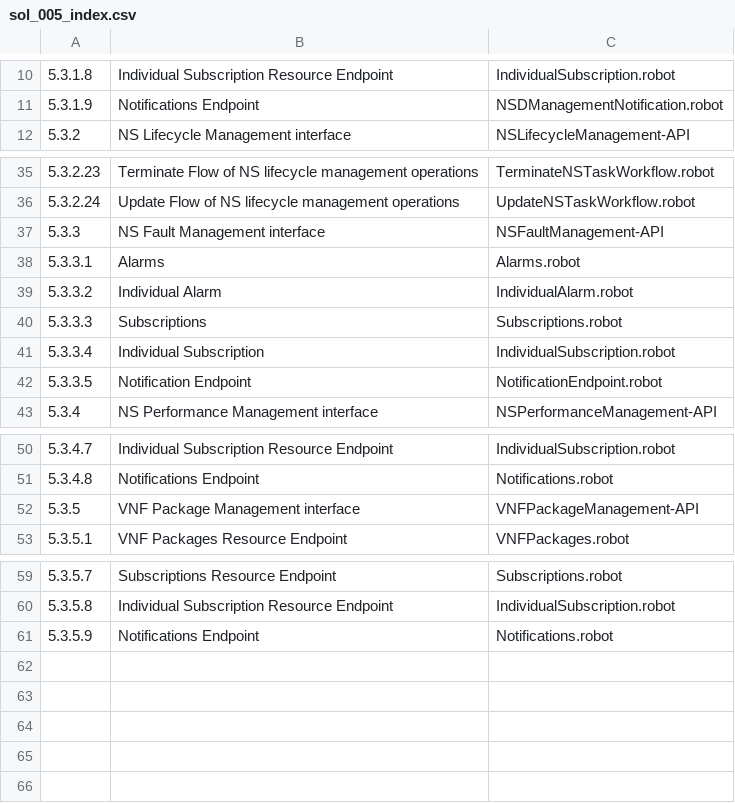
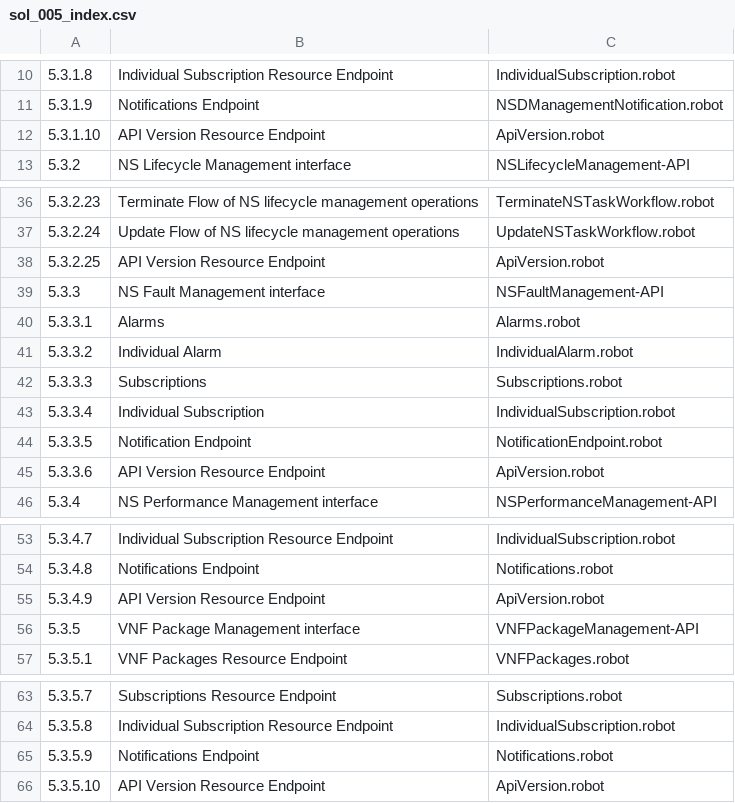
Before and after one commit to openmsa/etsi-mano-app-test, a CSV file: indexes/sol_005_index.csv, drawn as a sheet; only a part is shown, gaps mark what is left out; the diff covers the shown part only; the diff names each change by its address in the sheet, - before the commit and + after, or states it on an @@ line.

```diff
--- a/indexes/sol_005_index.csv
+++ b/indexes/sol_005_index.csv
+row 12: 5.3.1.10 | API Version Resource Endpoint | ApiVersion.robot
+row 38: 5.3.2.25 | API Version Resource Endpoint | ApiVersion.robot
+row 45: 5.3.3.6 | API Version Resource Endpoint | ApiVersion.robot
+row 55: 5.3.4.9 | API Version Resource Endpoint | ApiVersion.robot
+row 66: 5.3.5.10 | API Version Resource Endpoint | ApiVersion.robot
```
Also changed, not shown: 1 edited cell elsewhere in this file, indexes/sol_002_index.csv, indexes/sol_003_index.csv.
